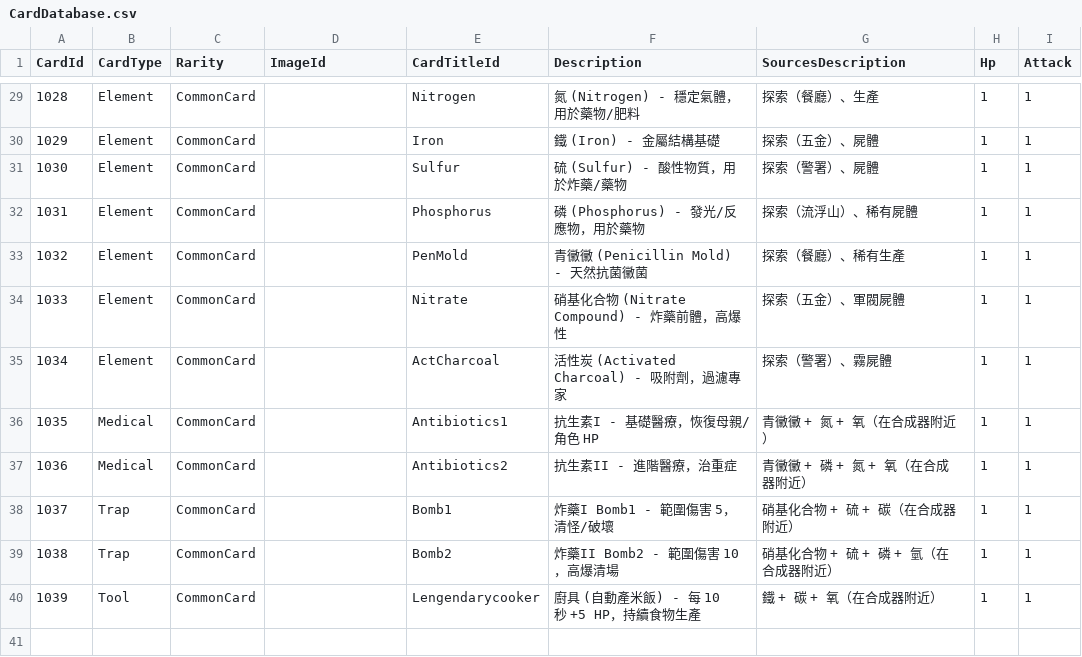
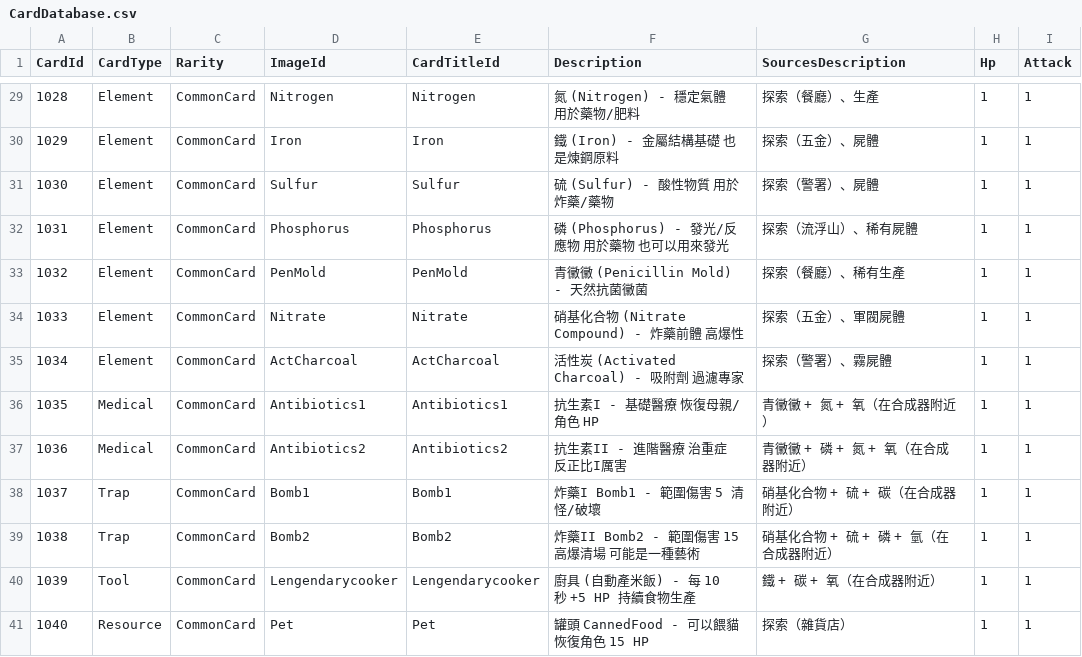
Before and after one commit to yvesyiu7/MotherAlwaySmileKindly, a CSV file: Assets/Resources/CardDatabase.csv, drawn as a sheet; only a part is shown, gaps mark what is left out; the diff covers the shown part only.

```diff
--- a/Assets/Resources/CardDatabase.csv
+++ b/Assets/Resources/CardDatabase.csv
@@ -29,12 +29,13 @@ CardId,CardType,Rarity,ImageId,CardTitleId,Description,SourcesDescription,Hp,Att
-1028,Element,CommonCard,,Nitrogen,氮 (Nitrogen) - 穩定氣體，用於藥物/肥料,探索（餐廳）、生產,1,1
-1029,Element,CommonCard,,Iron,鐵 (Iron) - 金屬結構基礎,探索（五金）、屍體,1,1
-1030,Element,CommonCard,,Sulfur,硫 (Sulfur) - 酸性物質，用於炸藥/藥物,探索（警署）、屍體,1,1
-1031,Element,CommonCard,,Phosphorus,磷 (Phosphorus) - 發光/反應物，用於藥物,探索（流浮山）、稀有屍體,1,1
-1032,Element,CommonCard,,PenMold,青黴黴 (Penicillin Mold) - 天然抗菌黴菌,探索（餐廳）、稀有生產,1,1
-1033,Element,CommonCard,,Nitrate,硝基化合物 (Nitrate Compound) - 炸藥前體，高爆性,探索（五金）、軍閥屍體,1,1
-1034,Element,CommonCard,,ActCharcoal,活性炭 (Activated Charcoal) - 吸附劑，過濾專家,探索（警署）、霧屍體,1,1
-1035,Medical,CommonCard,,Antibiotics1,抗生素I - 基礎醫療，恢復母親/角色 HP,青黴黴 + 氮 + 氧（在合成器附近）,1,1
-1036,Medical,CommonCard,,Antibiotics2,抗生素II - 進階醫療，治重症,青黴黴 + 磷 + 氮 + 氧（在合成器附近）,1,1
-1037,Trap,CommonCard,,Bomb1,炸藥I Bomb1 - 範圍傷害 5，清怪/破壞,硝基化合物 + 硫 + 碳（在合成器附近）,1,1
-1038,Trap,CommonCard,,Bomb2,炸藥II Bomb2 - 範圍傷害 10，高爆清場,硝基化合物 + 硫 + 磷 + 氫（在合成器附近）,1,1
-1039,Tool,CommonCard,,Lengendarycooker,廚具 (自動產米飯) - 每 10 秒 +5 HP，持續食物生產,鐵 + 碳 + 氧（在合成器附近）,1,1
+1028,Element,CommonCard,Nitrogen,Nitrogen,氮 (Nitrogen) - 穩定氣體 用於藥物/肥料 ,探索（餐廳）、生產,1,1
+1029,Element,CommonCard,Iron,Iron,鐵 (Iron) - 金屬結構基礎 也是煉鋼原料,探索（五金）、屍體,1,1
+1030,Element,CommonCard,Sulfur,Sulfur,硫 (Sulfur) - 酸性物質 用於炸藥/藥物,探索（警署）、屍體,1,1
+1031,Element,CommonCard,Phosphorus,Phosphorus,磷 (Phosphorus) - 發光/反應物  用於藥物 也可以用來發光,探索（流浮山）、稀有屍體,1,1
+1032,Element,CommonCard,PenMold,PenMold,青黴黴 (Penicillin Mold) - 天然抗菌黴菌,探索（餐廳）、稀有生產,1,1
+1033,Element,CommonCard,Nitrate,Nitrate,硝基化合物 (Nitrate Compound) - 炸藥前體  高爆性,探索（五金）、軍閥屍體,1,1
+1034,Element,CommonCard,ActCharcoal,ActCharcoal,活性炭 (Activated Charcoal) - 吸附劑  過濾專家,探索（警署）、霧屍體,1,1
+1035,Medical,CommonCard,Antibiotics1,Antibiotics1,抗生素I - 基礎醫療  恢復母親/角色 HP,青黴黴 + 氮 + 氧（在合成器附近）,1,1
+1036,Medical,CommonCard,Antibiotics2,Antibiotics2,抗生素II - 進階醫療  治重症 反正比I厲害,青黴黴 + 磷 + 氮 + 氧（在合成器附近）,1,1
+1037,Trap,CommonCard,Bomb1,Bomb1,炸藥I Bomb1 - 範圍傷害 5  清怪/破壞,硝基化合物 + 硫 + 碳（在合成器附近）,1,1
+1038,Trap,CommonCard,Bomb2,Bomb2,炸藥II Bomb2 - 範圍傷害 15  高爆清場 可能是一種藝術,硝基化合物 + 硫 + 磷 + 氫（在合成器附近）,1,1
+1039,Tool,CommonCard,Lengendarycooker,Lengendarycooker,廚具 (自動產米飯) - 每 10 秒 +5 HP   持續食物生產,鐵 + 碳 + 氧（在合成器附近）,1,1
+1040,Resource,CommonCard,Pet,Pet,罐頭 CannedFood - 可以餵貓 恢復角色 15 HP,探索（雜貨店）,1,1
```
Also changed, not shown: 30 edited cells elsewhere in this file, 35 other files.
